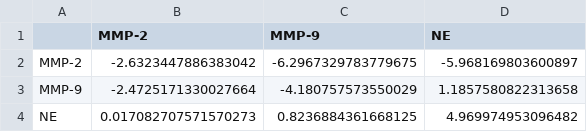
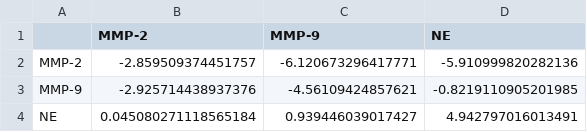
Before and after one commit to AaranNihalani/iGEM, a CSV file: substrate_design/data/outputs/specificity_matrix_3plex_raw.csv, drawn as a sheet.

```diff
--- a/substrate_design/data/outputs/specificity_matrix_3plex_raw.csv
+++ b/substrate_design/data/outputs/specificity_matrix_3plex_raw.csv
@@ -1,4 +1,4 @@
 ,MMP-2,MMP-9,NE
-MMP-2,-2.6323447886383042,-6.2967329783779675,-5.968169803600897
-MMP-9,-2.4725171330027664,-4.180757573550029,1.1857580822313658
-NE,0.017082707571570273,0.8236884361668125,4.969974953096482
+MMP-2,-2.859509374451757,-6.120673296417771,-5.910999820282136
+MMP-9,-2.925714438937376,-4.56109424857621,-0.8219110905201985
+NE,0.045080271118565184,0.939446039017427,4.942797016013491
```
Also changed, not shown: substrate_design/data/outputs/candidate_scores.csv, 18 other files.
